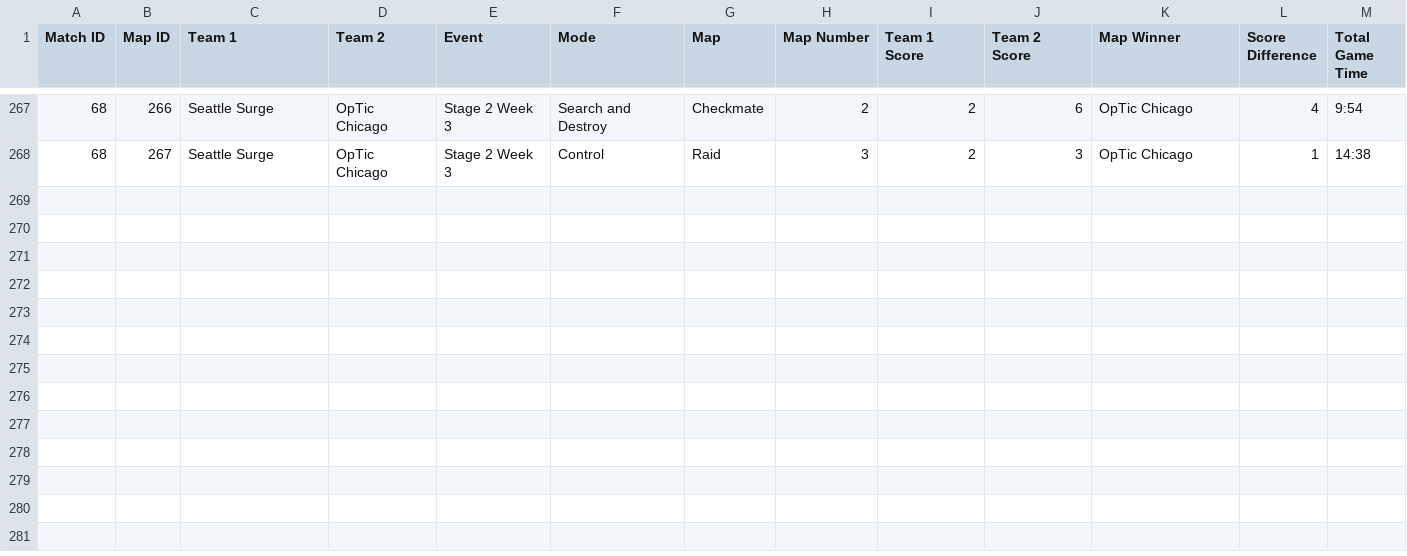
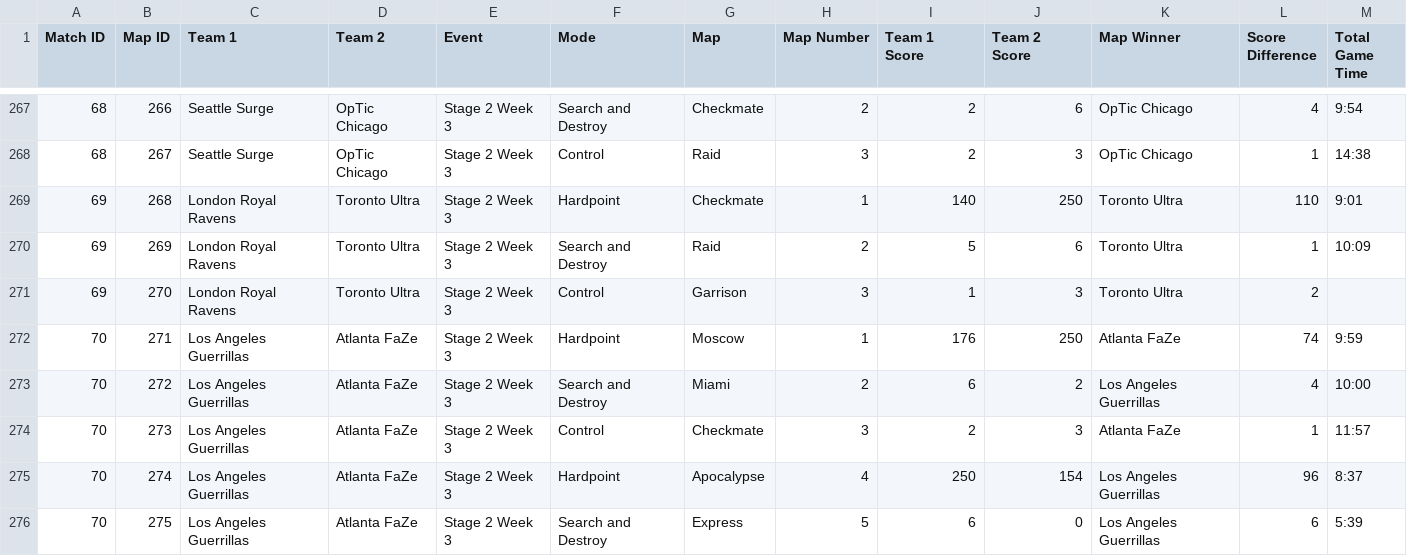
Before and after one commit to cford23/cod-stats-tool, a CSV file: data/maps.csv, drawn as a sheet; only a part is shown, gaps mark what is left out; the diff names each change by its address in the sheet, - before the commit and + after, or states it on an @@ line.

Commit message:
Stage 2 Week 3 Day 2

```diff
--- a/data/maps.csv
+++ b/data/maps.csv
+row 269: 69 | 268 | London Royal Ravens | Toronto Ultra | Stage 2 Week 3 | Hardpoint | Checkmate | 1 | 140 | 250 | Toronto Ultra | 110 | 9:01
+row 270: 69 | 269 | London Royal Ravens | Toronto Ultra | Stage 2 Week 3 | Search and Destroy | Raid | 2 | 5 | 6 | Toronto Ultra | 1 | 10:09
+row 271: 69 | 270 | London Royal Ravens | Toronto Ultra | Stage 2 Week 3 | Control | Garrison | 3 | 1 | 3 | Toronto Ultra | 2
+row 272: 70 | 271 | Los Angeles Guerrillas | Atlanta FaZe | Stage 2 Week 3 | Hardpoint | Moscow | 1 | 176 | 250 | Atlanta FaZe | 74 | 9:59
+row 273: 70 | 272 | Los Angeles Guerrillas | Atlanta FaZe | Stage 2 Week 3 | Search and Destroy | Miami | 2 | 6 | 2 | Los Angeles Guerrillas | 4 | 10:00
+row 274: 70 | 273 | Los Angeles Guerrillas | Atlanta FaZe | Stage 2 Week 3 | Control | Checkmate | 3 | 2 | 3 | Atlanta FaZe | 1 | 11:57
+row 275: 70 | 274 | Los Angeles Guerrillas | Atlanta FaZe | Stage 2 Week 3 | Hardpoint | Apocalypse | 4 | 250 | 154 | Los Angeles Guerrillas | 96 | 8:37
+row 276: 70 | 275 | Los Angeles Guerrillas | Atlanta FaZe | Stage 2 Week 3 | Search and Destroy | Express | 5 | 6 | 0 | Los Angeles Guerrillas | 6 | 5:39
```
Also changed, not shown: data/matches.csv, 1 other file.
